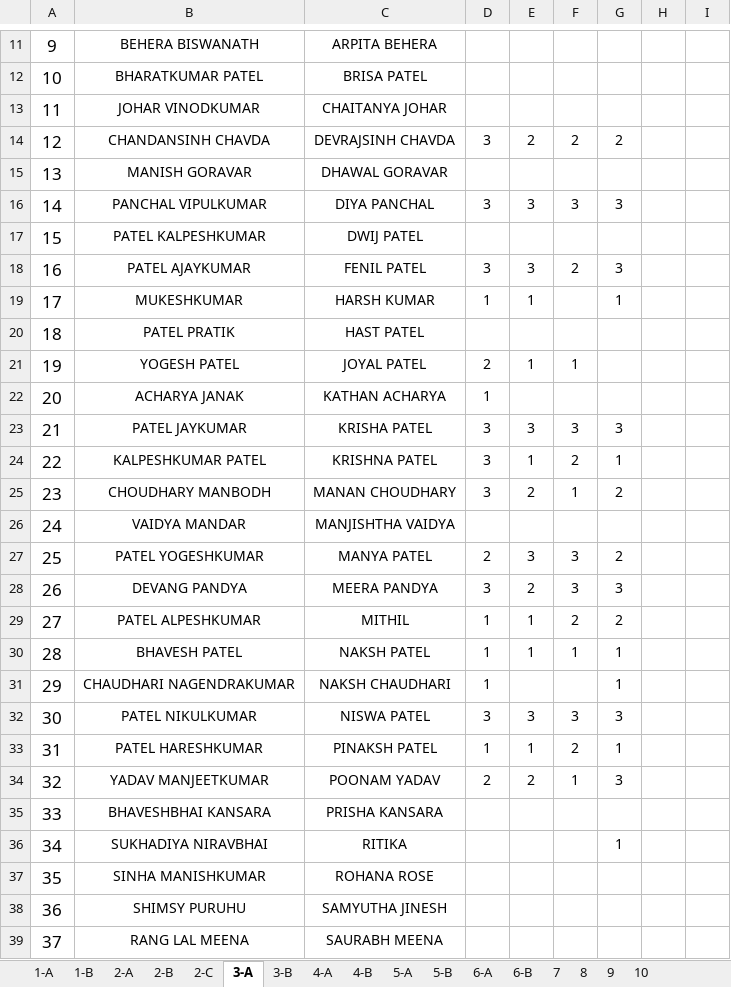
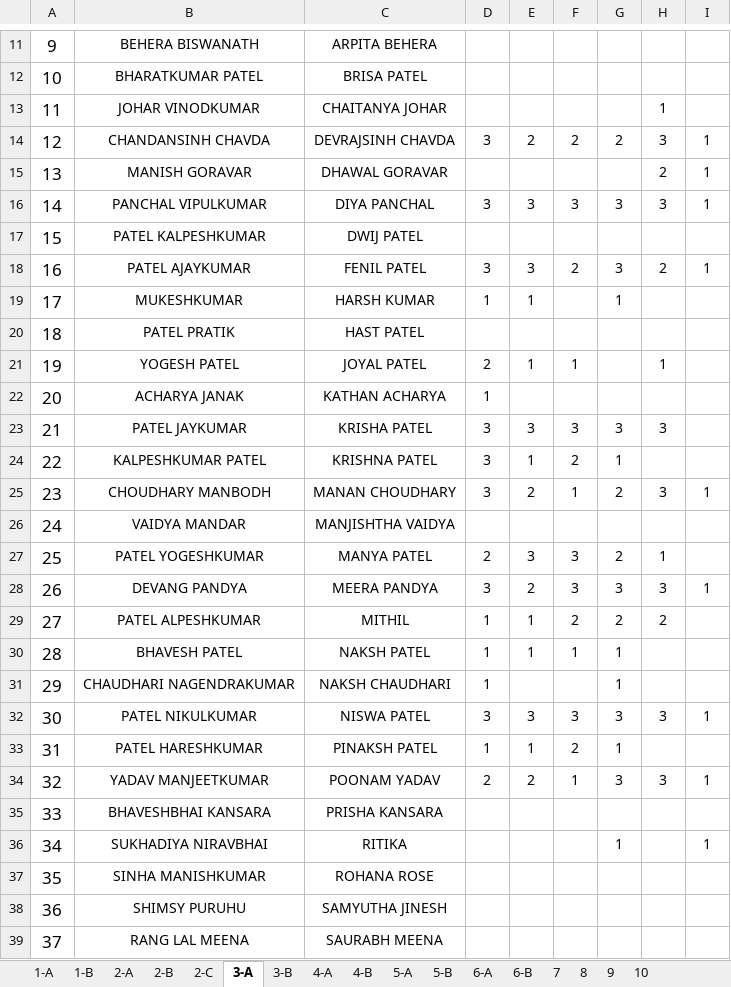
Before and after one commit to PrajapatiNitin/Rahul, an Excel workbook: RAHUL ABSENT DATA SHEET -2020.xlsx, sheet 3-A, drawn as a sheet; only a part is shown, gaps mark what is left out; values as stored, in another font and other column widths than the file's, no borders; the diff covers the shown part only; the diff names each change by its address in the sheet, - before the commit and + after, or states it on an @@ line.

```diff
--- a/RAHUL ABSENT DATA SHEET -2020.xlsx (sheet 3-A)
+++ b/RAHUL ABSENT DATA SHEET -2020.xlsx (sheet 3-A)
-H13: (empty)
+H13: 1
-H14: (empty)
+H14: 3
-I14:I16: (empty)
+I14:I16: 1
-H15: (empty)
+H15: 2
-H16: (empty)
+H16: 3
-H18: (empty)
+H18: 2
-I18: (empty)
+I18: 1
-H21: (empty)
+H21: 1
-H23: (empty)
+H23: 3
-H25: (empty)
+H25: 3
-I25: (empty)
+I25: 1
-H27: (empty)
+H27: 1
-H28: (empty)
+H28: 3
-I28: (empty)
+I28: 1
-H29: (empty)
+H29: 2
-H32: (empty)
+H32: 3
-I32: (empty)
+I32: 1
-H34: (empty)
+H34: 3
-I34: (empty)
+I34: 1
-I36: (empty)
+I36: 1
```
Also changed, not shown: 11 edited cells elsewhere in this sheet, sheet 3-B, sheet 4-A, sheet 4-B, sheet 2-C, sheet 5-B, sheet 1-A, 10 more sheets.
